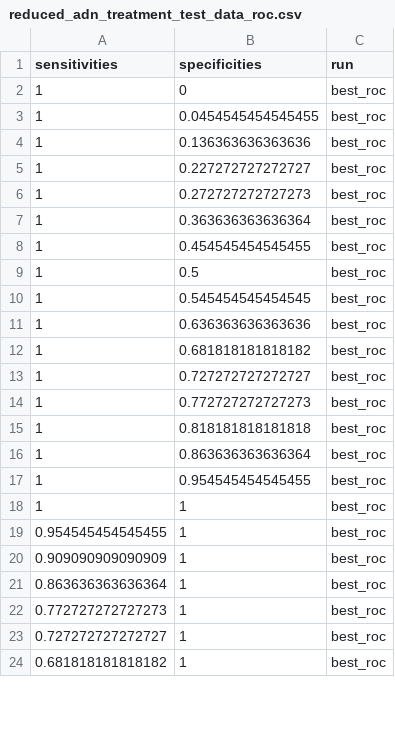
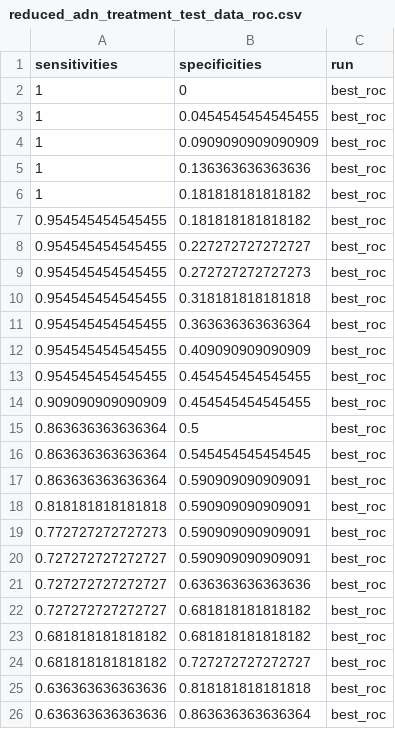
Before and after one commit to SchlossLab/Sze_FollowUps_Microbiome_2017, a CSV file: data/process/tables/reduced_adn_treatment_test_data_roc.csv, drawn as a sheet; only a part is shown; the diff covers the shown part only.

```diff
--- a/data/process/tables/reduced_adn_treatment_test_data_roc.csv
+++ b/data/process/tables/reduced_adn_treatment_test_data_roc.csv
@@ -3,22 +3,24 @@
 "1","0.0454545454545455","best_roc"
+"1","0.0909090909090909","best_roc"
 "1","0.136363636363636","best_roc"
-"1","0.227272727272727","best_roc"
-"1","0.272727272727273","best_roc"
-"1","0.363636363636364","best_roc"
-"1","0.454545454545455","best_roc"
-"1","0.5","best_roc"
-"1","0.545454545454545","best_roc"
-"1","0.636363636363636","best_roc"
-"1","0.681818181818182","best_roc"
-"1","0.727272727272727","best_roc"
-"1","0.772727272727273","best_roc"
-"1","0.818181818181818","best_roc"
-"1","0.863636363636364","best_roc"
-"1","0.954545454545455","best_roc"
-"1","1","best_roc"
-"0.954545454545455","1","best_roc"
-"0.909090909090909","1","best_roc"
-"0.863636363636364","1","best_roc"
-"0.772727272727273","1","best_roc"
-"0.727272727272727","1","best_roc"
-"0.681818181818182","1","best_roc"
+"1","0.181818181818182","best_roc"
+"0.954545454545455","0.181818181818182","best_roc"
+"0.954545454545455","0.227272727272727","best_roc"
+"0.954545454545455","0.272727272727273","best_roc"
+"0.954545454545455","0.318181818181818","best_roc"
+"0.954545454545455","0.363636363636364","best_roc"
+"0.954545454545455","0.409090909090909","best_roc"
+"0.954545454545455","0.454545454545455","best_roc"
+"0.909090909090909","0.454545454545455","best_roc"
+"0.863636363636364","0.5","best_roc"
+"0.863636363636364","0.545454545454545","best_roc"
+"0.863636363636364","0.590909090909091","best_roc"
+"0.818181818181818","0.590909090909091","best_roc"
+"0.772727272727273","0.590909090909091","best_roc"
+"0.727272727272727","0.590909090909091","best_roc"
+"0.727272727272727","0.636363636363636","best_roc"
+"0.727272727272727","0.681818181818182","best_roc"
+"0.681818181818182","0.681818181818182","best_roc"
+"0.681818181818182","0.727272727272727","best_roc"
+"0.636363636363636","0.818181818181818","best_roc"
+"0.636363636363636","0.863636363636364","best_roc"
```
Also changed, not shown: 22 added rows, 7 removed rows and 25 edited cells elsewhere in this file, 1 other file.
